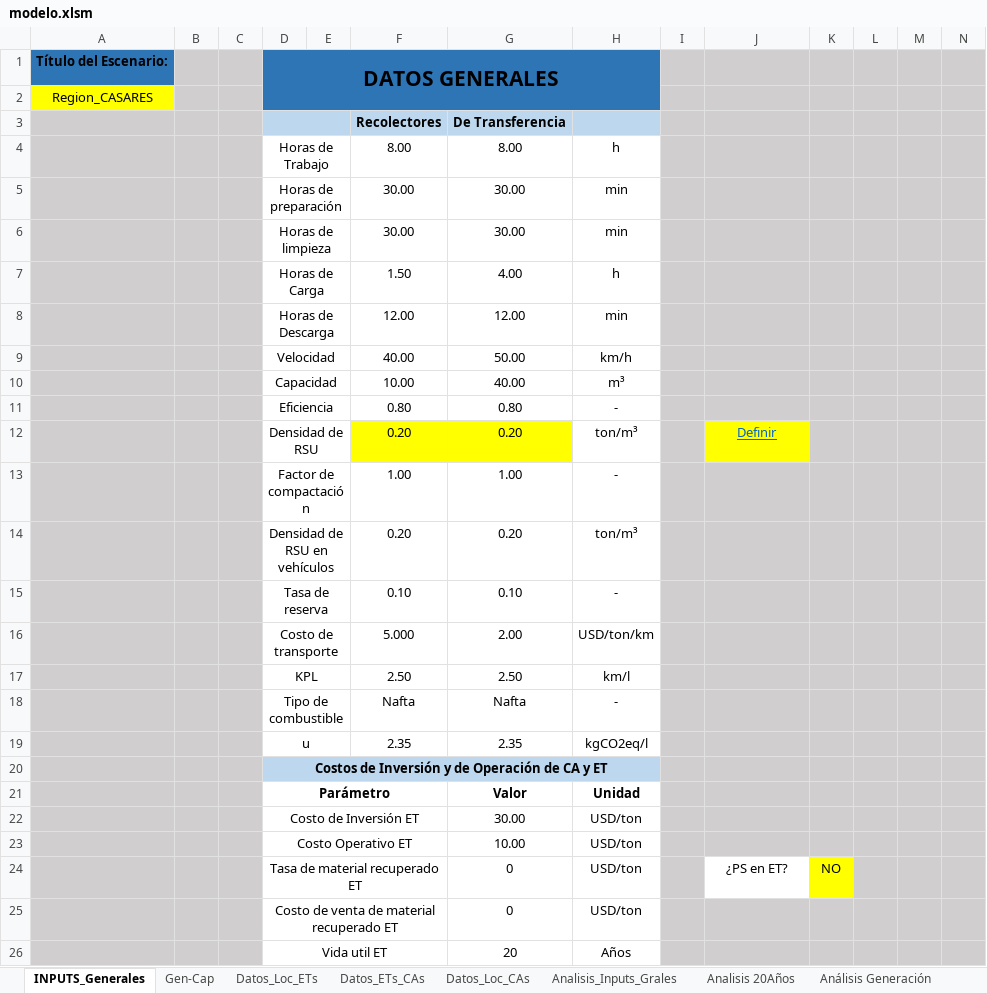
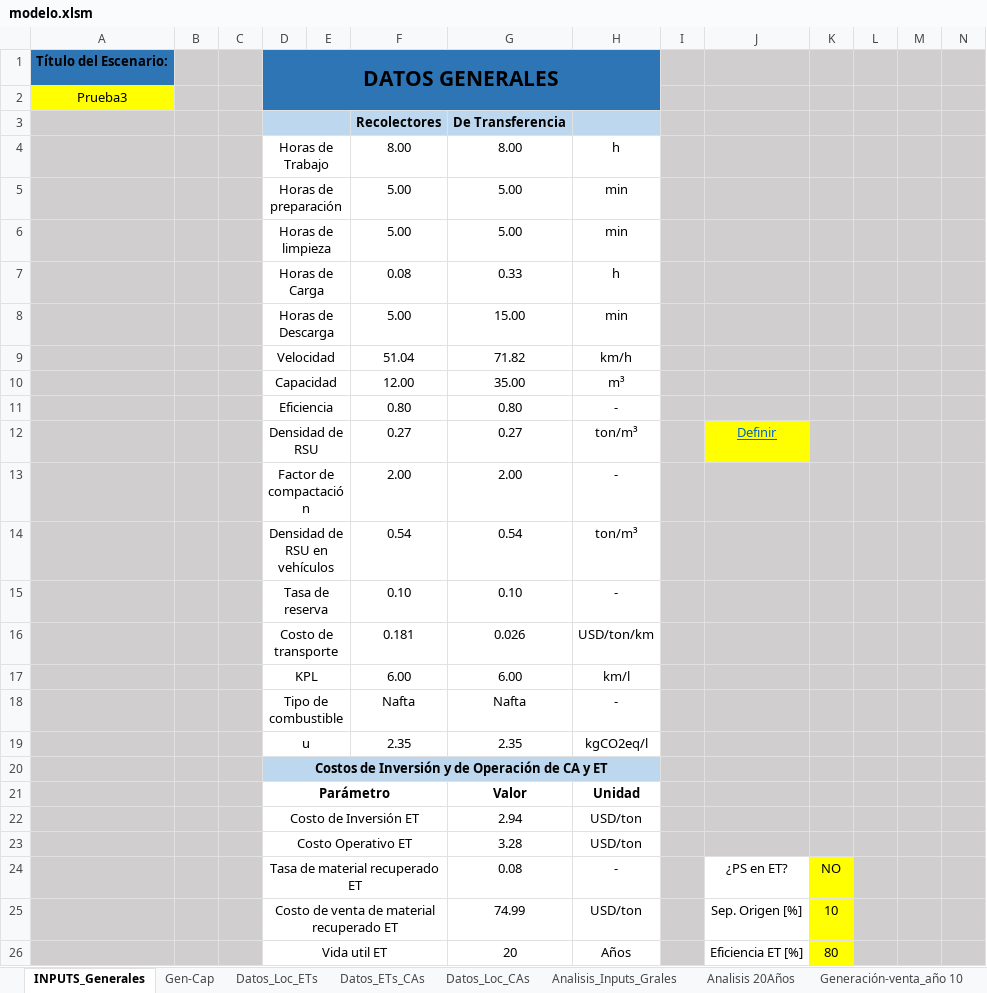
Before and after one commit to PanchoGatti/lome_python, an Excel workbook: modelo.xlsm, sheet INPUTS_Generales, drawn as a sheet; only a part is shown; values as stored, in another font and other column widths than the file's, no borders; charts and pictures and conditional formats not drawn; removed rows and columns are numbered as before the commit, all else as after; rows hold the shown columns only; the diff covers the shown part only; the diff names each change by its address in the sheet, - before the commit and + after, or states it on an @@ line.

```diff
--- a/modelo.xlsm (sheet INPUTS_Generales)
+++ b/modelo.xlsm (sheet INPUTS_Generales)
@@ sheet tab hidden: Análisis Generación @@
+sheet tab: Generación-venta_año 10
-A2: Region_CASARES
+A2: Prueba3
-F5:F6: 30.00
+F5:F6: 5.00
-G5:G6: 30.00
+G5:G6: 5.00
-F7: 1.50
+F7: 0.08
-G7: 4.00
+G7: 0.33
-F8: 12.00
+F8: 5.00
-G8: 12.00
+G8: 15.00
-F9: 40.00
+F9: 51.04
-G9: 50.00
+G9: 71.82
-F10: 10.00
+F10: 12.00
-G10: 40.00
+G10: 35.00
-F12: 0.20
+F12: 0.27
-F12:G12 fill: #FFFF00
+F12:G12 fill: none
-G12: 0.20
+G12: 0.27
-F13: 1.00
+F13: 2.00
-G13: 1.00
+G13: 2.00
-F14: 0.20
+F14: 0.54
-G14: 0.20
+G14: 0.54
-F16: 5.000
+F16: 0.181
-G16: 2.00
+G16: 0.026
-F17: 2.50
+F17: 6.00
-G17: 2.50
+G17: 6.00
-G22: 30.00
+G22: 2.94
-G23: 10.00
+G23: 3.28
-G24: 0
+G24: 0.08
-H24: USD/ton
+H24: -
-row 25:  |  |  | Costo de venta de material recuperado ET |  |  | 0 | USD/ton
+row 25:  |  |  | Costo de venta de material recuperado ET |  |  | 74.99 | USD/ton |  | Sep. Origen [%] | 10
-J26: (empty)
+J26: Eficiencia ET [%]
-J26 fill: #D0CECE
+J26 fill: none
-K26: (empty)
+K26: 80
-K26 fill: #D0CECE
+K26 fill: #FFFF00
```
Also changed, not shown: 6 added rows, 5 removed rows, 21 edited cells, cell formats and merged cells elsewhere in this sheet, sheet Analisis 20Años, sheet Analisis_Inputs_Grales, sheet Datos_ETs_CAs, sheet Datos_Loc_CAs, sheet Datos_Loc_ETs, sheet Gen-Cap, formulas that keep their value, charts or pictures, Backup/modelo.xlsm, 15 other files.
